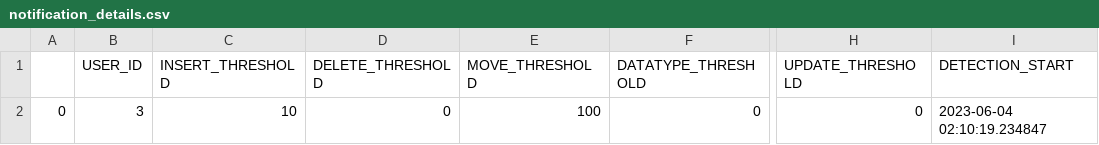
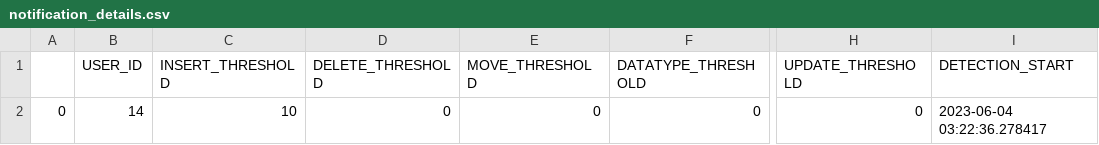
Before and after one commit to alex-randles/MQI-Framework, a CSV file: static/change_detection_cache/changes_info/notification_details.csv, drawn as a sheet; only a part is shown, gaps mark what is left out; the diff names each change by its address in the sheet, - before the commit and + after, or states it on an @@ line.

```diff
--- a/static/change_detection_cache/changes_info/notification_details.csv
+++ b/static/change_detection_cache/changes_info/notification_details.csv
-B2 (USER_ID): 3
+B2 (USER_ID): 14
-E2 (MOVE_THRESHOLD): 100
+E2 (MOVE_THRESHOLD): 0
-I2 (DETECTION_START): 2023-06-04 02:10:19.234847
+I2 (DETECTION_START): 2023-06-04 03:22:36.278417
```
Also changed, not shown: static/change_detection_cache/changes_info/changes_detected.csv, 21 other files.
